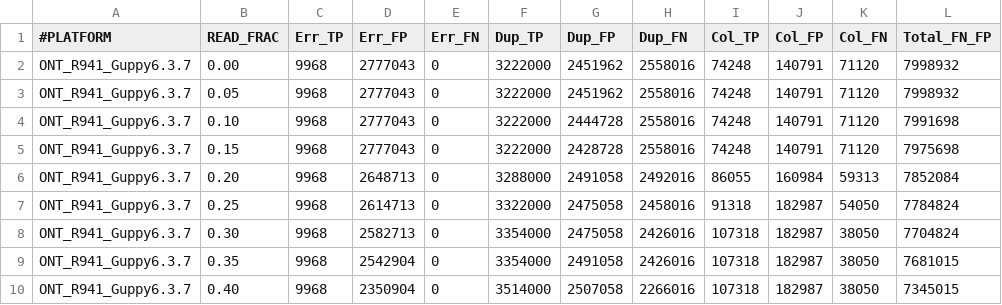
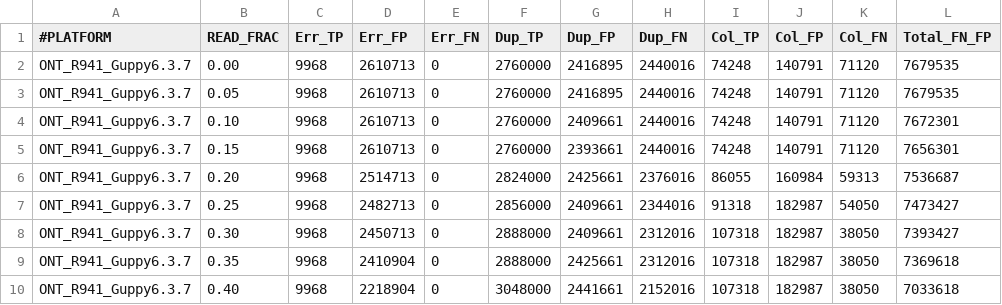
Before and after one commit to mobinasri/research_notes, a TSV file: Flagger_Development/Tuning_min_read_fraction_at_ends/ONT_R941_Guppy6.3.7/tune_read_frac_table_ONT_R941_Guppy6.3.7.tsv, drawn as a sheet; only a part is shown; the diff covers the shown part only.

```diff
--- a/Flagger_Development/Tuning_min_read_fraction_at_ends/ONT_R941_Guppy6.3.7/tune_read_frac_table_ONT_R941_Guppy6.3.7.tsv
+++ b/Flagger_Development/Tuning_min_read_fraction_at_ends/ONT_R941_Guppy6.3.7/tune_read_frac_table_ONT_R941_Guppy6.3.7.tsv
@@ -1,10 +1,10 @@
 #PLATFORM	READ_FRAC	Err_TP	Err_FP	Err_FN	Dup_TP	Dup_FP	Dup_FN	Col_TP	Col_FP	Col_FN	Total_FN_FP
-ONT_R941_Guppy6.3.7	0.00	9968	2777043	0	3222000	2451962	2558016	74248	140791	71120	7998932
-ONT_R941_Guppy6.3.7	0.05	9968	2777043	0	3222000	2451962	2558016	74248	140791	71120	7998932
-ONT_R941_Guppy6.3.7	0.10	9968	2777043	0	3222000	2444728	2558016	74248	140791	71120	7991698
-ONT_R941_Guppy6.3.7	0.15	9968	2777043	0	3222000	2428728	2558016	74248	140791	71120	7975698
-ONT_R941_Guppy6.3.7	0.20	9968	2648713	0	3288000	2491058	2492016	86055	160984	59313	7852084
-ONT_R941_Guppy6.3.7	0.25	9968	2614713	0	3322000	2475058	2458016	91318	182987	54050	7784824
-ONT_R941_Guppy6.3.7	0.30	9968	2582713	0	3354000	2475058	2426016	107318	182987	38050	7704824
-ONT_R941_Guppy6.3.7	0.35	9968	2542904	0	3354000	2491058	2426016	107318	182987	38050	7681015
-ONT_R941_Guppy6.3.7	0.40	9968	2350904	0	3514000	2507058	2266016	107318	182987	38050	7345015
+ONT_R941_Guppy6.3.7	0.00	9968	2610713	0	2760000	2416895	2440016	74248	140791	71120	7679535
+ONT_R941_Guppy6.3.7	0.05	9968	2610713	0	2760000	2416895	2440016	74248	140791	71120	7679535
+ONT_R941_Guppy6.3.7	0.10	9968	2610713	0	2760000	2409661	2440016	74248	140791	71120	7672301
+ONT_R941_Guppy6.3.7	0.15	9968	2610713	0	2760000	2393661	2440016	74248	140791	71120	7656301
+ONT_R941_Guppy6.3.7	0.20	9968	2514713	0	2824000	2425661	2376016	86055	160984	59313	7536687
+ONT_R941_Guppy6.3.7	0.25	9968	2482713	0	2856000	2409661	2344016	91318	182987	54050	7473427
+ONT_R941_Guppy6.3.7	0.30	9968	2450713	0	2888000	2409661	2312016	107318	182987	38050	7393427
+ONT_R941_Guppy6.3.7	0.35	9968	2410904	0	2888000	2425661	2312016	107318	182987	38050	7369618
+ONT_R941_Guppy6.3.7	0.40	9968	2218904	0	3048000	2441661	2152016	107318	182987	38050	7033618
```
Also changed, not shown: 60 edited cells elsewhere in this file, Flagger_Development/Tuning_min_read_fraction_at_ends/HiFi_DC_1.2/tune_read_frac_table_HiFi_DC_1.2.tsv, Flagger_Development/Tuning_min_read_fraction_at_ends/ONT_R1041_Dorado/tune_read_frac_table_ONT_R1041_Dorado.tsv.
